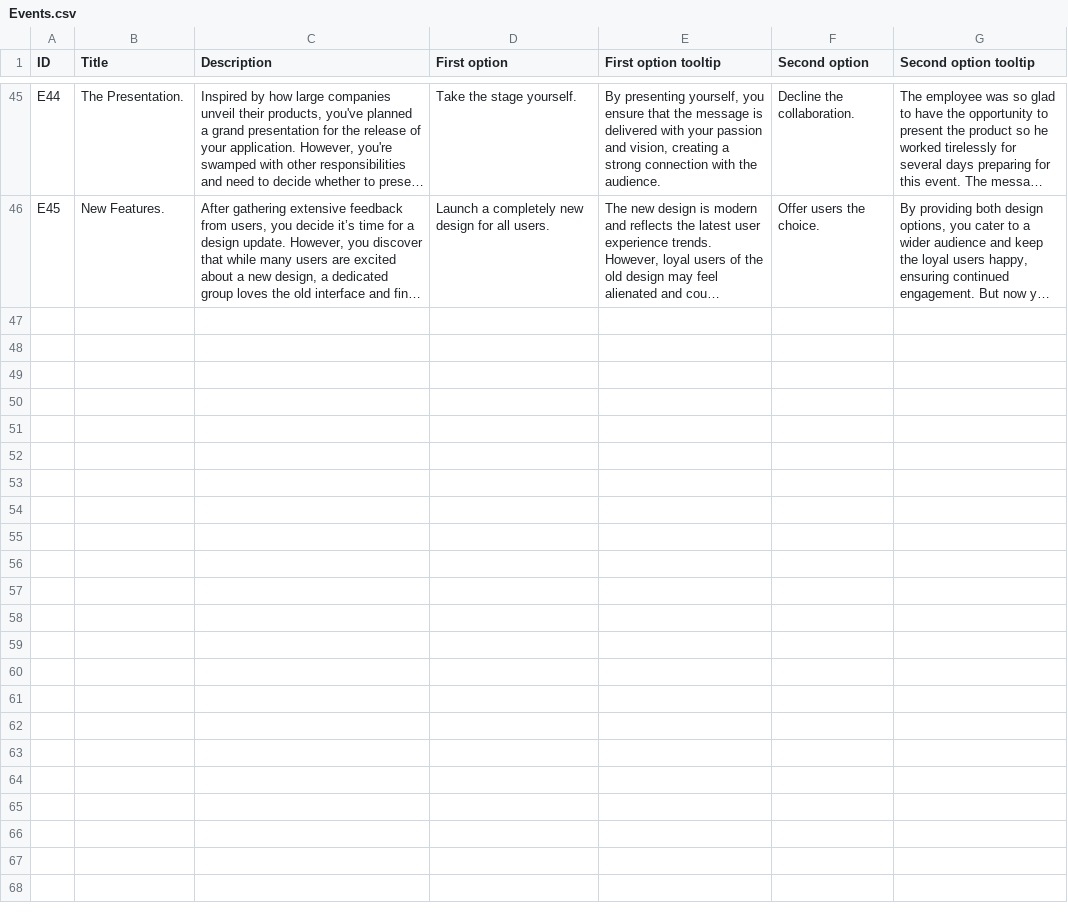
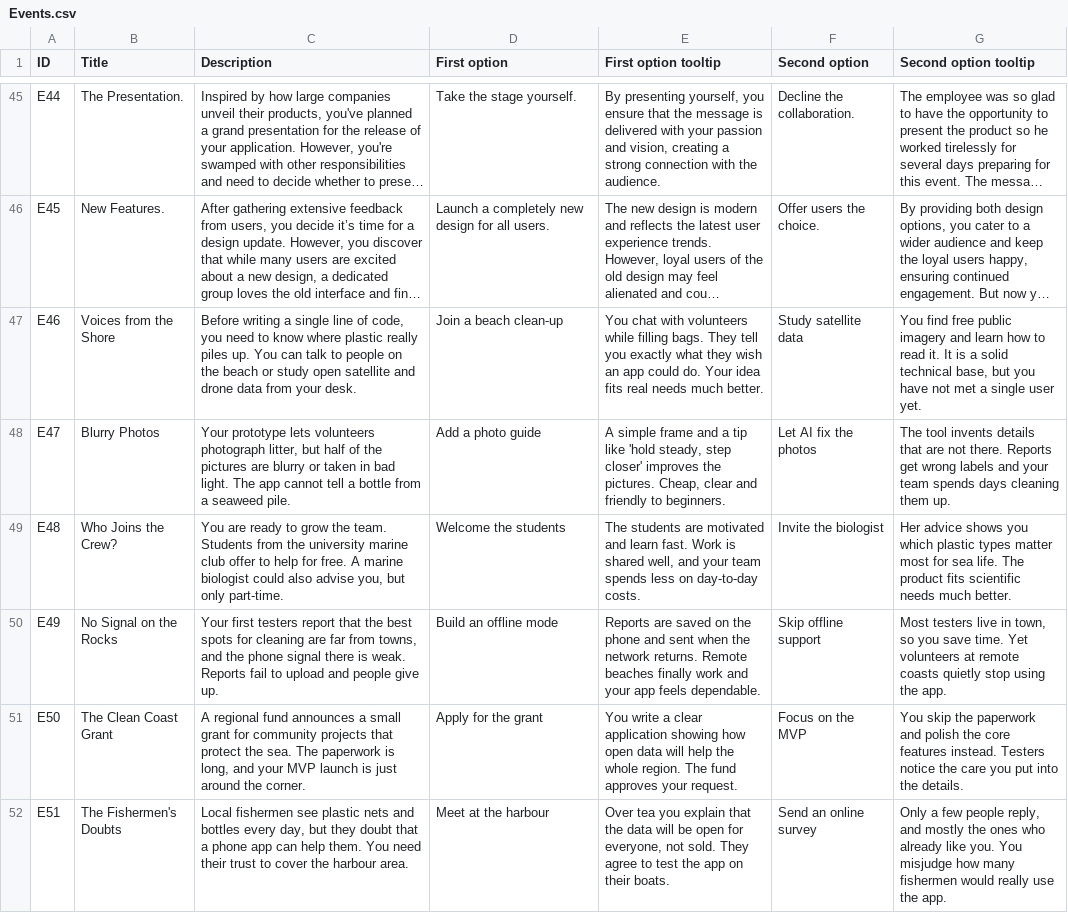
Before and after one commit to Kazakh-British-Technical-University/dpgsim, a CSV file: dpg_sim_export/Data/en/Events.csv, drawn as a sheet; only a part is shown, gaps mark what is left out; long unchanged cells end in …; the diff covers the shown part only; the diff names each change by its address in the sheet, - before the commit and + after, or states it on an @@ line.

Commit message:
Add files via upload

```diff
--- a/dpg_sim_export/Data/en/Events.csv
+++ b/dpg_sim_export/Data/en/Events.csv
+row 47: E46 | Voices from the Shore | Before writing a single line of code, you need to know where plastic really piles up. You can talk to people on the beach or study open satellite and drone data from your desk. | Join a beach clean-up | You chat with volunteers while filling bags. They tell you exactly what they wish an app could do. Your idea fits real needs much better. | Study satellite data | You find free public imagery and learn how to read it. It is a solid technical base, but you have not met a single user yet.
+row 48: E47 | Blurry Photos | Your prototype lets volunteers photograph litter, but half of the pictures are blurry or taken in bad light. The app cannot tell a bottle from a seaweed pile. | Add a photo guide | A simple frame and a tip like 'hold steady, step closer' improves the pictures. Cheap, clear and friendly to beginners. | Let AI fix the photos | The tool invents details that are not there. Reports get wrong labels and your team spends days cleaning them up.
+row 49: E48 | Who Joins the Crew? | You are ready to grow the team. Students from the university marine club offer to help for free. A marine biologist could also advise you, but only part-time. | Welcome the students | The students are motivated and learn fast. Work is shared well, and your team spends less on day-to-day costs. | Invite the biologist | Her advice shows you which plastic types matter most for sea life. The product fits scientific needs much better.
+row 50: E49 | No Signal on the Rocks | Your first testers report that the best spots for cleaning are far from towns, and the phone signal there is weak. Reports fail to upload and people give up. | Build an offline mode | Reports are saved on the phone and sent when the network returns. Remote beaches finally work and your app feels dependable. | Skip offline support | Most testers live in town, so you save time. Yet volunteers at remote coasts quietly stop using the app.
+row 51: E50 | The Clean Coast Grant | A regional fund announces a small grant for community projects that protect the sea. The paperwork is long, and your MVP launch is just around the corner. | Apply for the grant | You write a clear application showing how open data will help the whole region. The fund approves your request. | Focus on the MVP | You skip the paperwork and polish the core features instead. Testers notice the care you put into the details.
+row 52: E51 | The Fishermen's Doubts | Local fishermen see plastic nets and bottles every day, but they doubt that a phone app can help them. You need their trust to cover the harbour area. | Meet at the harbour | Over tea you explain that the data will be open for everyone, not sold. They agree to test the app on their boats. | Send an online survey | Only a few people reply, and mostly the ones who already like you. You misjudge how many fishermen would really use the app.
```
Also changed, not shown: 6 added rows elsewhere in this file, 1 other file.
